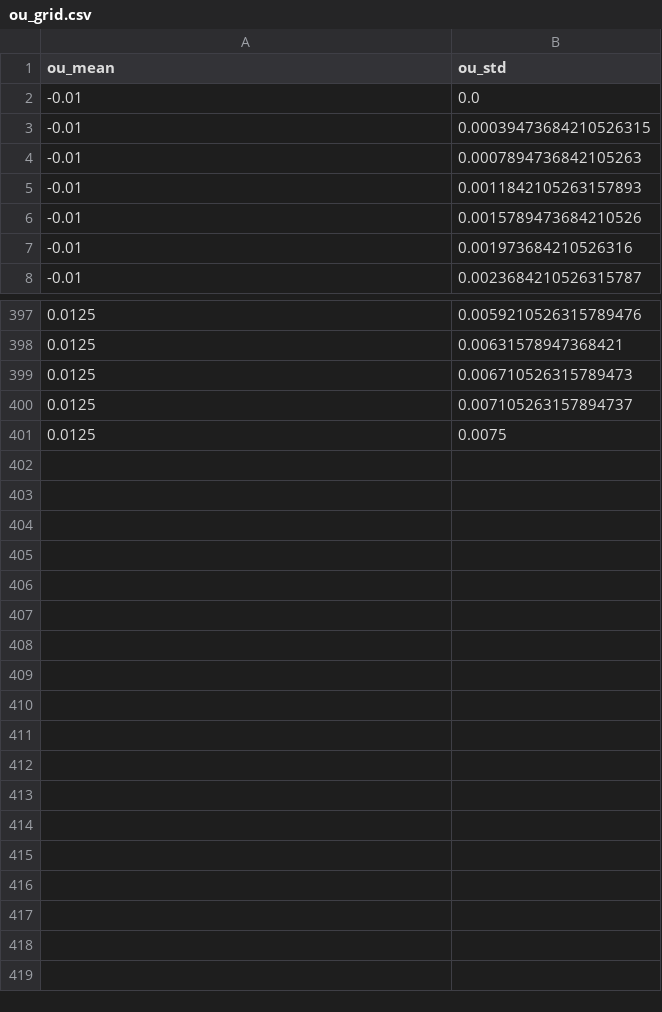
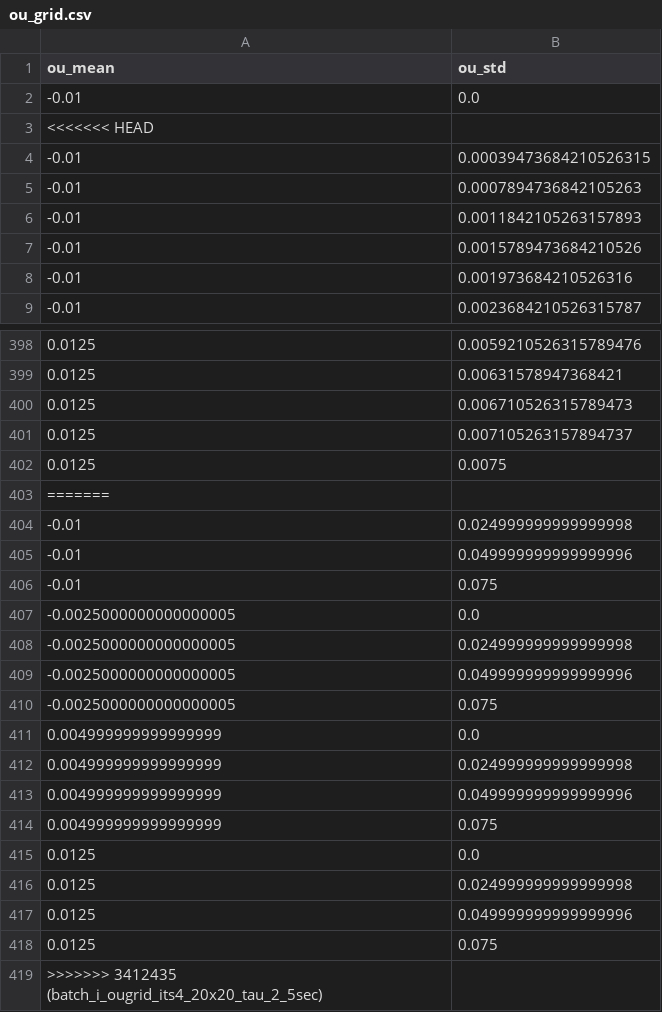
Before and after one commit to smcelroy97/A1, a CSV file: exp_configs/batch_i_ougrid_its4_20x20_tau_2_5sec/ou_grid.csv, drawn as a sheet; only a part is shown, gaps mark what is left out.

Commit message:
batch_i_ougrid_its4_20x20_tau_2_5sec

```diff
--- a/exp_configs/batch_i_ougrid_its4_20x20_tau_2_5sec/ou_grid.csv
+++ b/exp_configs/batch_i_ougrid_its4_20x20_tau_2_5sec/ou_grid.csv
@@ -2,2 +2,3 @@ ou_mean,ou_std
 -0.01,0.0
+<<<<<<< HEAD
 -0.01,0.00039473684210526315
@@ -401 +402,18 @@ ou_mean,ou_std
 0.0125,0.0075
+=======
+-0.01,0.024999999999999998
+-0.01,0.049999999999999996
+-0.01,0.075
+-0.0025000000000000005,0.0
+-0.0025000000000000005,0.024999999999999998
+-0.0025000000000000005,0.049999999999999996
+-0.0025000000000000005,0.075
+0.004999999999999999,0.0
+0.004999999999999999,0.024999999999999998
+0.004999999999999999,0.049999999999999996
+0.004999999999999999,0.075
+0.0125,0.0
+0.0125,0.024999999999999998
+0.0125,0.049999999999999996
+0.0125,0.075
+>>>>>>> 3412435 (batch_i_ougrid_its4_20x20_tau_2_5sec)
```
